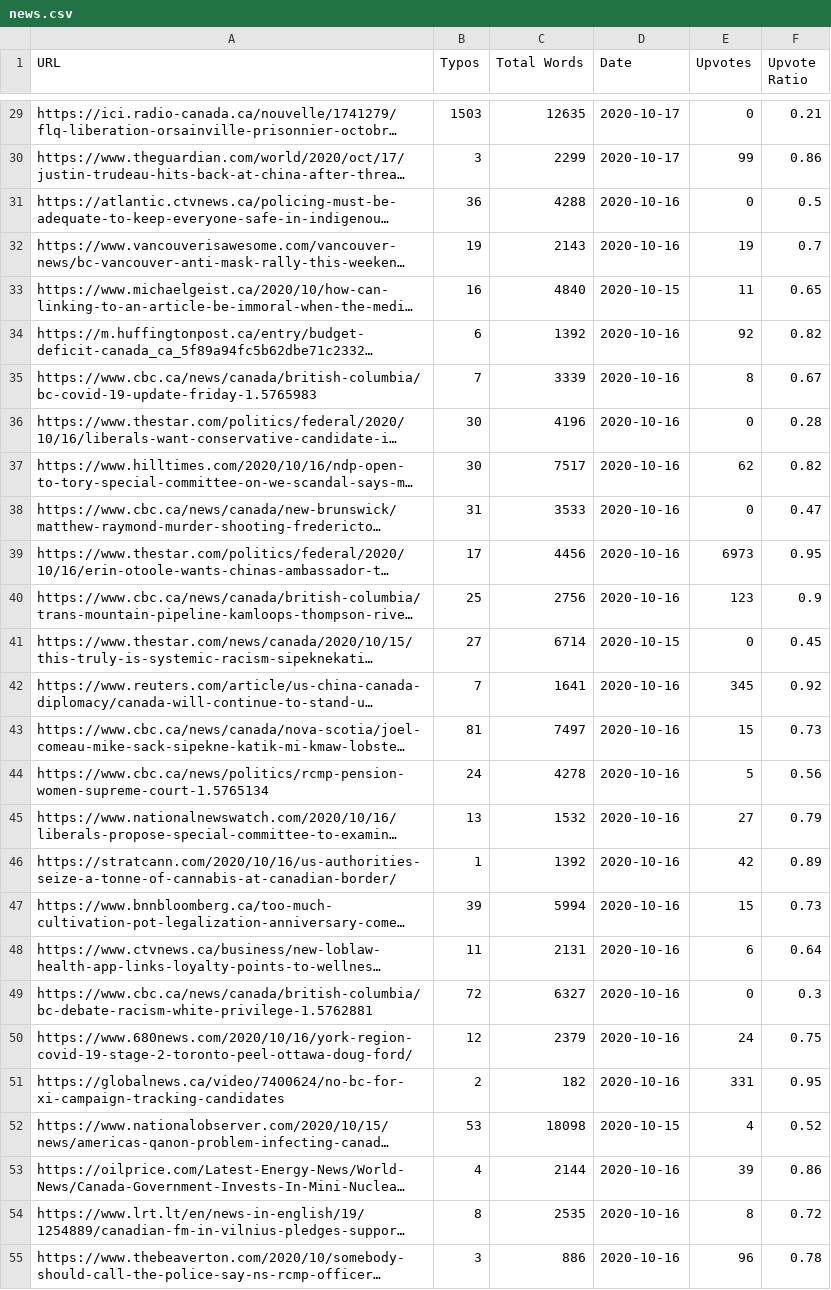
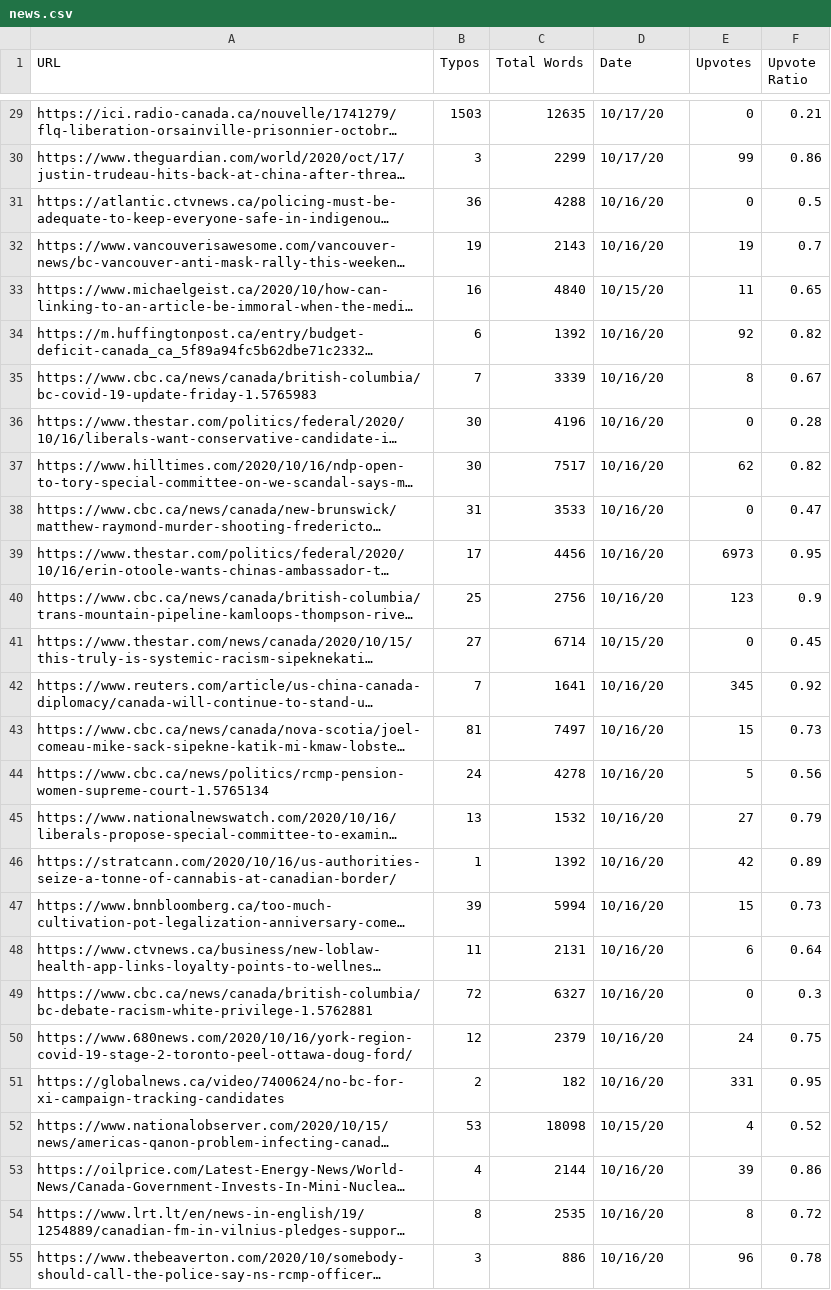
Before and after one commit to mniverthi/canadarank, a CSV file: scripts/data/news.csv, drawn as a sheet; only a part is shown, gaps mark what is left out; long unchanged cells end in …; the diff covers the shown part only; the diff names each change by its address in the sheet, - before the commit and + after, or states it on an @@ line.

```diff
--- a/scripts/data/news.csv
+++ b/scripts/data/news.csv
-D29:D30 (Date): 2020-10-17
+D29:D30 (Date): 10/17/20
-D31:D32 (Date): 2020-10-16
+D31:D32 (Date): 10/16/20
-D33 (Date): 2020-10-15
+D33 (Date): 10/15/20
-D34:D40 (Date): 2020-10-16
+D34:D40 (Date): 10/16/20
-D41 (Date): 2020-10-15
+D41 (Date): 10/15/20
-D42:D51 (Date): 2020-10-16
+D42:D51 (Date): 10/16/20
-D52 (Date): 2020-10-15
+D52 (Date): 10/15/20
-D53:D55 (Date): 2020-10-16
+D53:D55 (Date): 10/16/20
```
Also changed, not shown: 66 edited cells elsewhere in this file, scripts/data/news1.csv, 3 other files.
